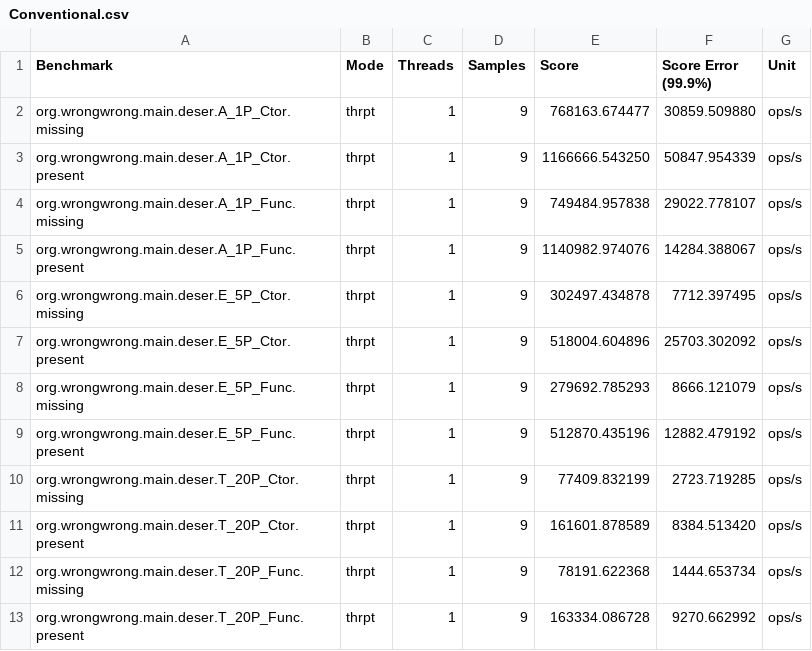
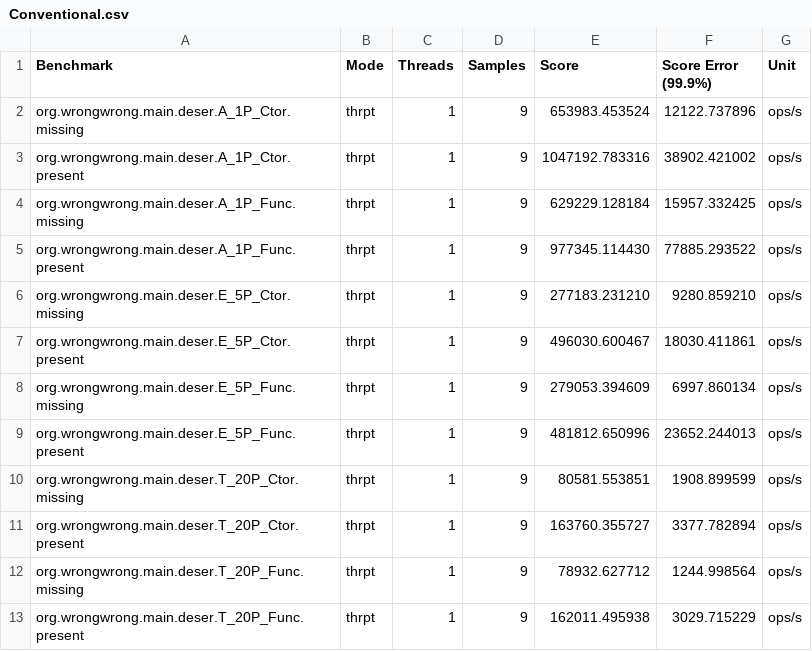
Before and after one commit to ProjectMapK/kogera-benchmark, a CSV file: ci-reports/BasicDeserialize-thrpt/Conventional.csv, drawn as a sheet.

```diff
--- a/ci-reports/BasicDeserialize-thrpt/Conventional.csv
+++ b/ci-reports/BasicDeserialize-thrpt/Conventional.csv
@@ -1,13 +1,13 @@
 "Benchmark","Mode","Threads","Samples","Score","Score Error (99.9%)","Unit"
-"org.wrongwrong.main.deser.A_1P_Ctor.missing","thrpt",1,9,768163.674477,30859.509880,"ops/s"
-"org.wrongwrong.main.deser.A_1P_Ctor.present","thrpt",1,9,1166666.543250,50847.954339,"ops/s"
-"org.wrongwrong.main.deser.A_1P_Func.missing","thrpt",1,9,749484.957838,29022.778107,"ops/s"
-"org.wrongwrong.main.deser.A_1P_Func.present","thrpt",1,9,1140982.974076,14284.388067,"ops/s"
-"org.wrongwrong.main.deser.E_5P_Ctor.missing","thrpt",1,9,302497.434878,7712.397495,"ops/s"
-"org.wrongwrong.main.deser.E_5P_Ctor.present","thrpt",1,9,518004.604896,25703.302092,"ops/s"
-"org.wrongwrong.main.deser.E_5P_Func.missing","thrpt",1,9,279692.785293,8666.121079,"ops/s"
-"org.wrongwrong.main.deser.E_5P_Func.present","thrpt",1,9,512870.435196,12882.479192,"ops/s"
-"org.wrongwrong.main.deser.T_20P_Ctor.missing","thrpt",1,9,77409.832199,2723.719285,"ops/s"
-"org.wrongwrong.main.deser.T_20P_Ctor.present","thrpt",1,9,161601.878589,8384.513420,"ops/s"
-"org.wrongwrong.main.deser.T_20P_Func.missing","thrpt",1,9,78191.622368,1444.653734,"ops/s"
-"org.wrongwrong.main.deser.T_20P_Func.present","thrpt",1,9,163334.086728,9270.662992,"ops/s"
+"org.wrongwrong.main.deser.A_1P_Ctor.missing","thrpt",1,9,653983.453524,12122.737896,"ops/s"
+"org.wrongwrong.main.deser.A_1P_Ctor.present","thrpt",1,9,1047192.783316,38902.421002,"ops/s"
+"org.wrongwrong.main.deser.A_1P_Func.missing","thrpt",1,9,629229.128184,15957.332425,"ops/s"
+"org.wrongwrong.main.deser.A_1P_Func.present","thrpt",1,9,977345.114430,77885.293522,"ops/s"
+"org.wrongwrong.main.deser.E_5P_Ctor.missing","thrpt",1,9,277183.231210,9280.859210,"ops/s"
+"org.wrongwrong.main.deser.E_5P_Ctor.present","thrpt",1,9,496030.600467,18030.411861,"ops/s"
+"org.wrongwrong.main.deser.E_5P_Func.missing","thrpt",1,9,279053.394609,6997.860134,"ops/s"
+"org.wrongwrong.main.deser.E_5P_Func.present","thrpt",1,9,481812.650996,23652.244013,"ops/s"
+"org.wrongwrong.main.deser.T_20P_Ctor.missing","thrpt",1,9,80581.553851,1908.899599,"ops/s"
+"org.wrongwrong.main.deser.T_20P_Ctor.present","thrpt",1,9,163760.355727,3377.782894,"ops/s"
+"org.wrongwrong.main.deser.T_20P_Func.missing","thrpt",1,9,78932.627712,1244.998564,"ops/s"
+"org.wrongwrong.main.deser.T_20P_Func.present","thrpt",1,9,162011.495938,3029.715229,"ops/s"
```
Also changed, not shown: ci-reports/BasicDeserialize-thrpt/Present.csv, ci-reports/BasicSerialize-ss/Present.csv, 17 other files.
